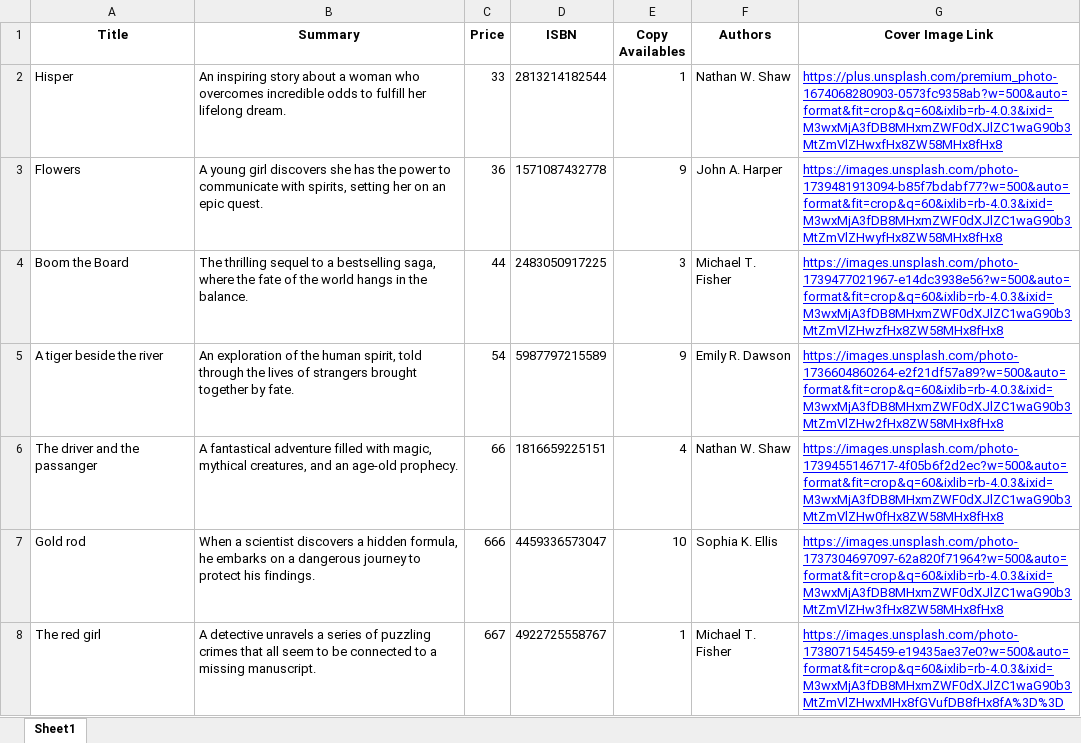
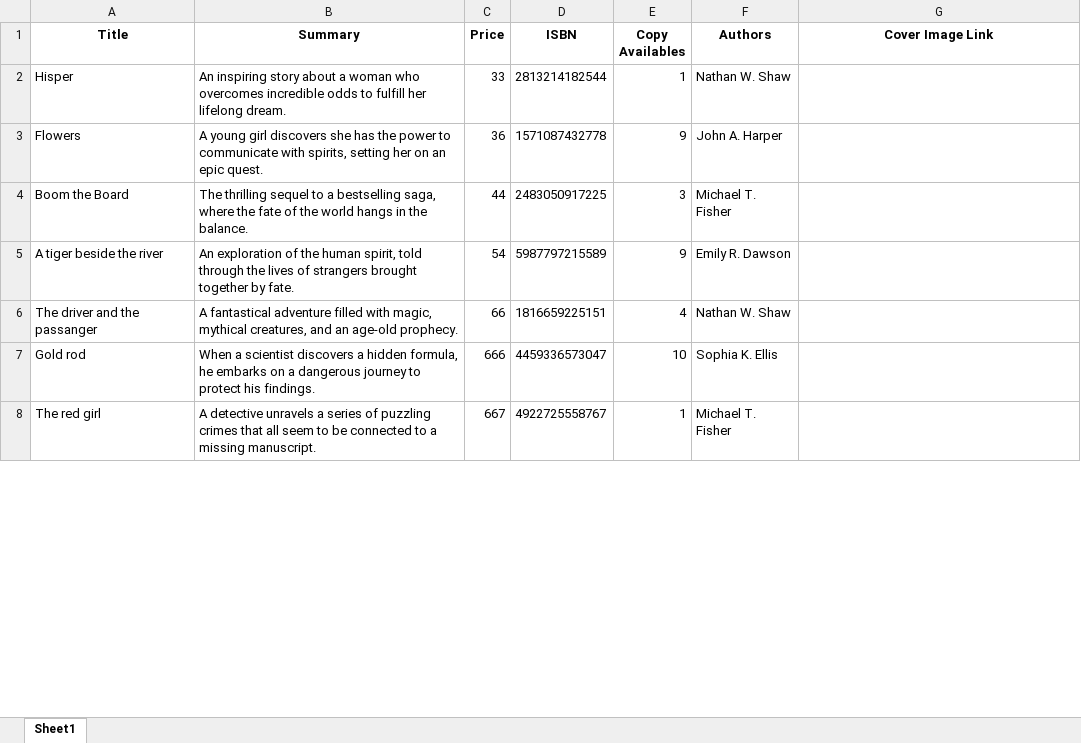
Before and after one commit to pphein/laravel-auth, an Excel workbook: storage/app/public/books.xlsx, sheet Sheet1, drawn as a sheet; only a part is shown; values as stored, in another font and other column widths than the file's, no borders; the diff covers the shown part only; the diff names each change by its address in the sheet, - before the commit and + after, or states it on an @@ line.

```diff
--- a/storage/app/public/books.xlsx (sheet Sheet1)
+++ b/storage/app/public/books.xlsx (sheet Sheet1)
-G2 (Cover Image Link): https://plus.unsplash.com/premium_photo-1674068280903-0573fc9358ab?w=500&auto=format&fit=crop&q=60&ixlib=rb-4.0.3&ixid=M3wxMjA3fDB8MHxmZWF0dXJlZC1waG90b3MtZmVlZHwxfHx8ZW58MHx8fHx8
+G2 (Cover Image Link): (empty)
-G3 (Cover Image Link): https://images.unsplash.com/photo-1739481913094-b85f7bdabf77?w=500&auto=format&fit=crop&q=60&ixlib=rb-4.0.3&ixid=M3wxMjA3fDB8MHxmZWF0dXJlZC1waG90b3MtZmVlZHwyfHx8ZW58MHx8fHx8
+G3 (Cover Image Link): (empty)
-G4 (Cover Image Link): https://images.unsplash.com/photo-1739477021967-e14dc3938e56?w=500&auto=format&fit=crop&q=60&ixlib=rb-4.0.3&ixid=M3wxMjA3fDB8MHxmZWF0dXJlZC1waG90b3MtZmVlZHwzfHx8ZW58MHx8fHx8
+G4 (Cover Image Link): (empty)
-G5 (Cover Image Link): https://images.unsplash.com/photo-1736604860264-e2f21df57a89?w=500&auto=format&fit=crop&q=60&ixlib=rb-4.0.3&ixid=M3wxMjA3fDB8MHxmZWF0dXJlZC1waG90b3MtZmVlZHw2fHx8ZW58MHx8fHx8
+G5 (Cover Image Link): (empty)
-G6 (Cover Image Link): https://images.unsplash.com/photo-1739455146717-4f05b6f2d2ec?w=500&auto=format&fit=crop&q=60&ixlib=rb-4.0.3&ixid=M3wxMjA3fDB8MHxmZWF0dXJlZC1waG90b3MtZmVlZHw0fHx8ZW58MHx8fHx8
+G6 (Cover Image Link): (empty)
-G7 (Cover Image Link): https://images.unsplash.com/photo-1737304697097-62a820f71964?w=500&auto=format&fit=crop&q=60&ixlib=rb-4.0.3&ixid=M3wxMjA3fDB8MHxmZWF0dXJlZC1waG90b3MtZmVlZHw3fHx8ZW58MHx8fHx8
+G7 (Cover Image Link): (empty)
-G8 (Cover Image Link): https://images.unsplash.com/photo-1738071545459-e19435ae37e0?w=500&auto=format&fit=crop&q=60&ixlib=rb-4.0.3&ixid=M3wxMjA3fDB8MHxmZWF0dXJlZC1waG90b3MtZmVlZHwxMHx8fGVufDB8fHx8fA%3D%3D
+G8 (Cover Image Link): (empty)
```
Also changed, not shown: 43 edited cells elsewhere in this sheet, 2 other files.
